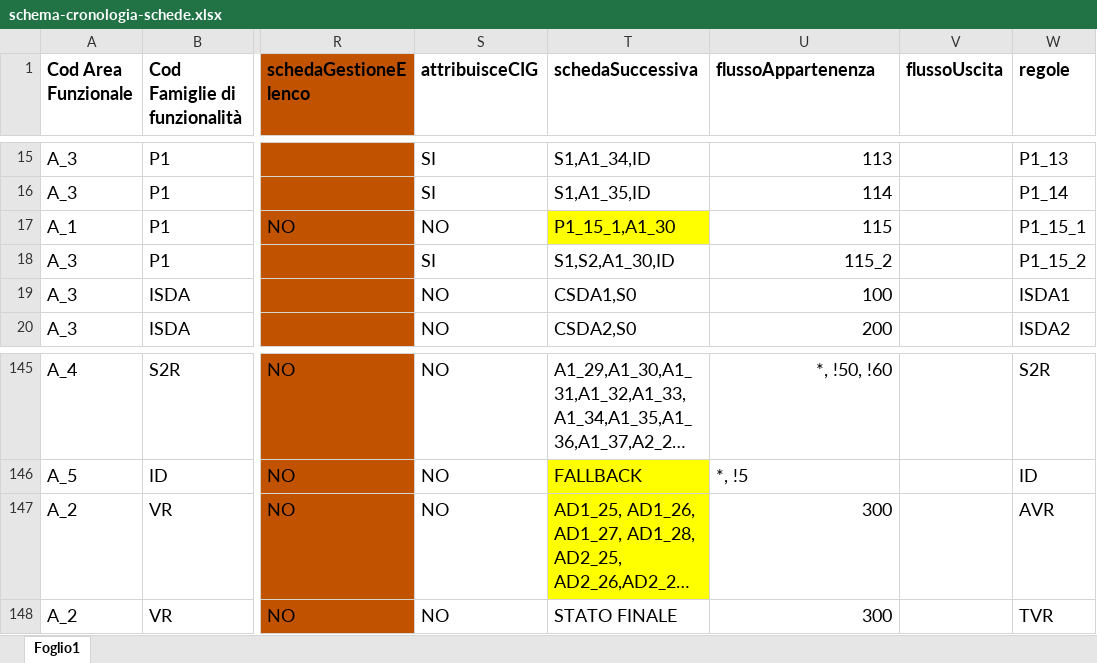
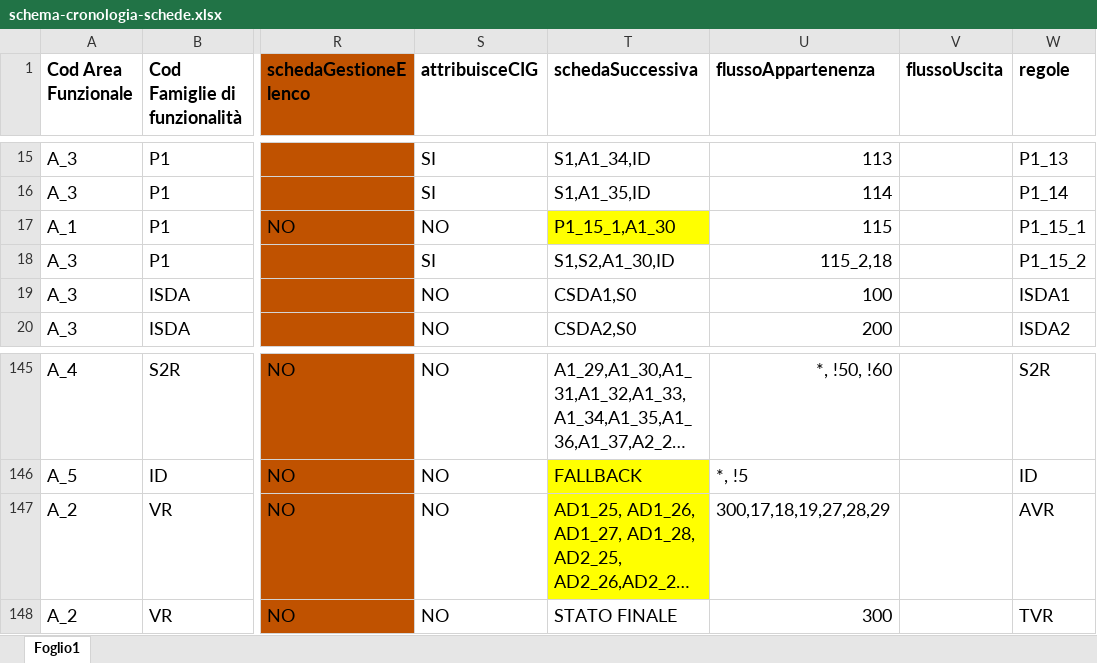
Before and after one commit to anticorruzione-test/npa, an Excel workbook: docs/orchestratore/schema-cronologia-schede.xlsx, sheet Foglio1, drawn as a sheet; only a part is shown, gaps mark what is left out; long unchanged cells end in …; values as stored, in another font and other column widths than the file's, no borders; the diff covers the shown part only; the diff names each change by its address in the sheet, - before the commit and + after, or states it on an @@ line.

```diff
--- a/docs/orchestratore/schema-cronologia-schede.xlsx (sheet Foglio1)
+++ b/docs/orchestratore/schema-cronologia-schede.xlsx (sheet Foglio1)
-U18 (flussoAppartenenza): 115_2
+U18 (flussoAppartenenza): 115_2,18
-U147 (flussoAppartenenza): 300
+U147 (flussoAppartenenza): 300,17,18,19,27,28,29
```
Also changed, not shown: 14 edited cells elsewhere in this sheet.
